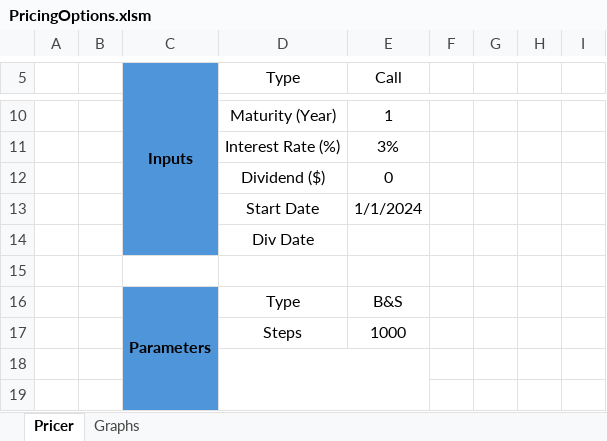
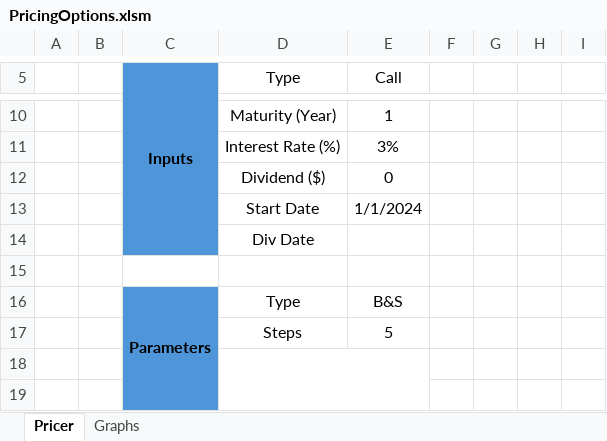
Before and after one commit to baptistedfr/Trinomial-Tree, an Excel workbook: PricingOptions.xlsm, sheet Pricer, drawn as a sheet; only a part is shown, gaps mark what is left out; values as stored, in another font and other column widths than the file's, no borders; charts and pictures and conditional formats not drawn; the diff names each change by its address in the sheet, - before the commit and + after, or states it on an @@ line.

```diff
--- a/PricingOptions.xlsm (sheet Pricer)
+++ b/PricingOptions.xlsm (sheet Pricer)
-E17 (Call): 1000
+E17 (Call): 5
```
Also changed, not shown: 1 other file.
